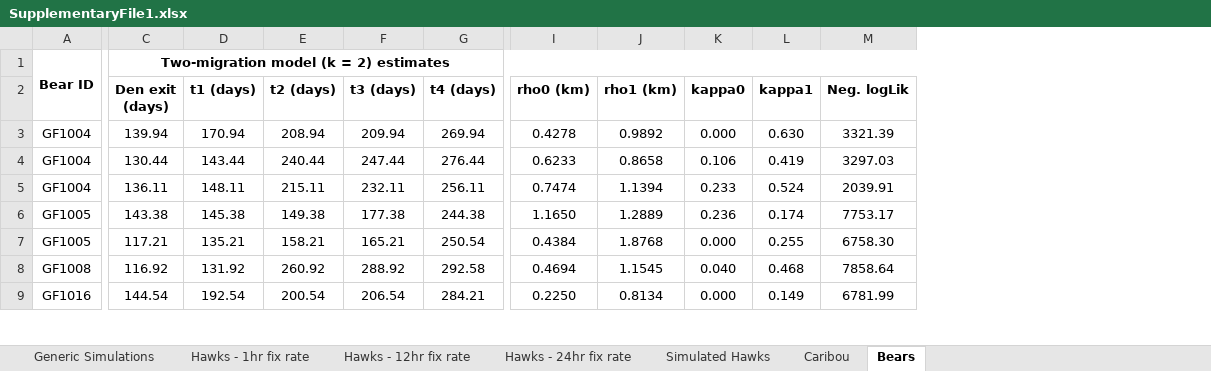
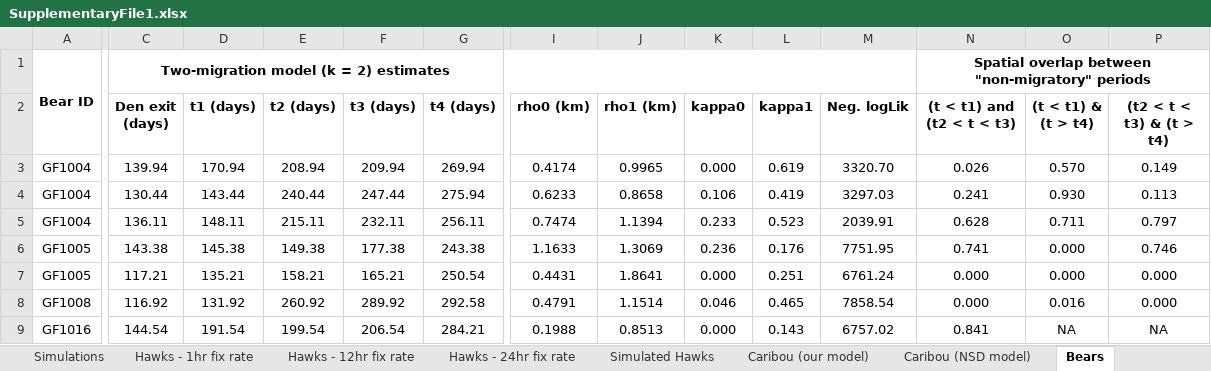
Before and after one commit to pthompson234/migrationmodelling, an Excel workbook: SupplementaryFile1.xlsx, sheet Bears, drawn as a sheet; only a part is shown, gaps mark what is left out; values as stored, in another font and other column widths than the file's, no borders; the diff covers the shown part only; the diff names each change by its address in the sheet, - before the commit and + after, or states it on an @@ line.

```diff
--- a/SupplementaryFile1.xlsx (sheet Bears)
+++ b/SupplementaryFile1.xlsx (sheet Bears)
-sheet tab: Generic Simulations
+sheet tab: Simulations
-sheet tab: Caribou
+sheet tab: Caribou (our model)
+sheet tab: Caribou (NSD model)
+column N ((t < t1) and (t2 < t < t3)), row 1: Spatial overlap between "non-migratory" periods; rows 3-9: 0.026 | 0.241 | 0.628 | 0.741 | 0.000 | 0.000 | 0.841
+column O ((t < t1) & (t > t4)), rows 3-9: 0.570 | 0.930 | 0.711 | 0.000 | 0.000 | 0.016 | NA
+column P ((t2 < t < t3) & (t > t4)), rows 3-9: 0.149 | 0.113 | 0.797 | 0.746 | 0.000 | 0.000 | NA
-I3 (rho0 (km)): 0.4278
+I3 (rho0 (km)): 0.4174
-J3 (rho1 (km)): 0.9892
+J3 (rho1 (km)): 0.9965
-L3 (kappa1): 0.630
+L3 (kappa1): 0.619
-M3 (Neg. logLik): 3321.39
+M3 (Neg. logLik): 3320.70
-G4 (t4 (days)): 276.44
+G4 (t4 (days)): 275.94
-L5 (kappa1): 0.524
+L5 (kappa1): 0.523
-G6 (t4 (days)): 244.38
+G6 (t4 (days)): 243.38
-I6 (rho0 (km)): 1.1650
+I6 (rho0 (km)): 1.1633
-J6 (rho1 (km)): 1.2889
+J6 (rho1 (km)): 1.3069
-L6 (kappa1): 0.174
+L6 (kappa1): 0.176
-M6 (Neg. logLik): 7753.17
+M6 (Neg. logLik): 7751.95
-I7 (rho0 (km)): 0.4384
+I7 (rho0 (km)): 0.4431
-J7 (rho1 (km)): 1.8768
+J7 (rho1 (km)): 1.8641
-L7 (kappa1): 0.255
+L7 (kappa1): 0.251
-M7 (Neg. logLik): 6758.30
+M7 (Neg. logLik): 6761.24
-F8 (t3 (days)): 288.92
+F8 (t3 (days)): 289.92
-I8 (rho0 (km)): 0.4694
+I8 (rho0 (km)): 0.4791
-J8 (rho1 (km)): 1.1545
+J8 (rho1 (km)): 1.1514
-K8 (kappa0): 0.040
+K8 (kappa0): 0.046
-L8 (kappa1): 0.468
+L8 (kappa1): 0.465
-M8 (Neg. logLik): 7858.64
+M8 (Neg. logLik): 7858.54
-D9 (t1 (days)): 192.54
+D9 (t1 (days)): 191.54
-E9 (t2 (days)): 200.54
+E9 (t2 (days)): 199.54
-I9 (rho0 (km)): 0.2250
+I9 (rho0 (km)): 0.1988
-J9 (rho1 (km)): 0.8134
+J9 (rho1 (km)): 0.8513
-L9 (kappa1): 0.149
+L9 (kappa1): 0.143
-M9 (Neg. logLik): 6781.99
+M9 (Neg. logLik): 6757.02
```
Also changed, not shown: 176 edited cells elsewhere in this sheet, sheet Caribou (our model), sheet Simulations, sheet Simulated Hawks, sheet Hawks - 1hr fix rate, sheet Hawks - 24hr fix rate, sheet Hawks - 12hr fix rate, formulas that keep their value.
